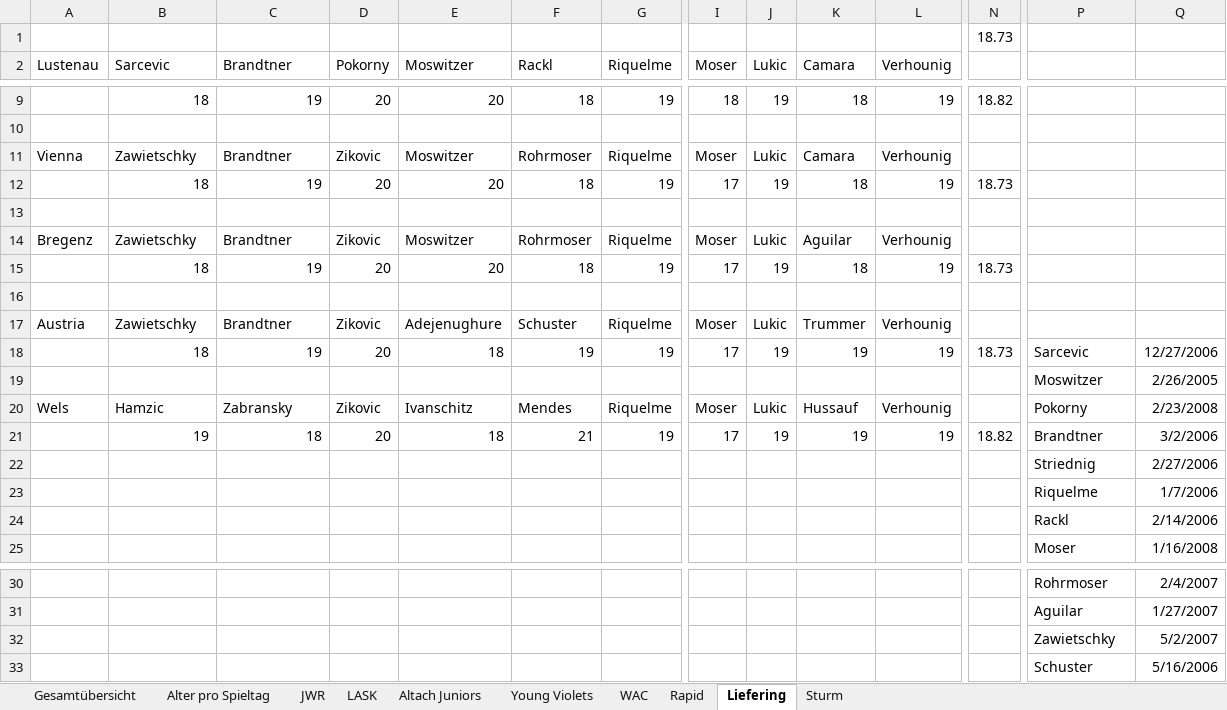
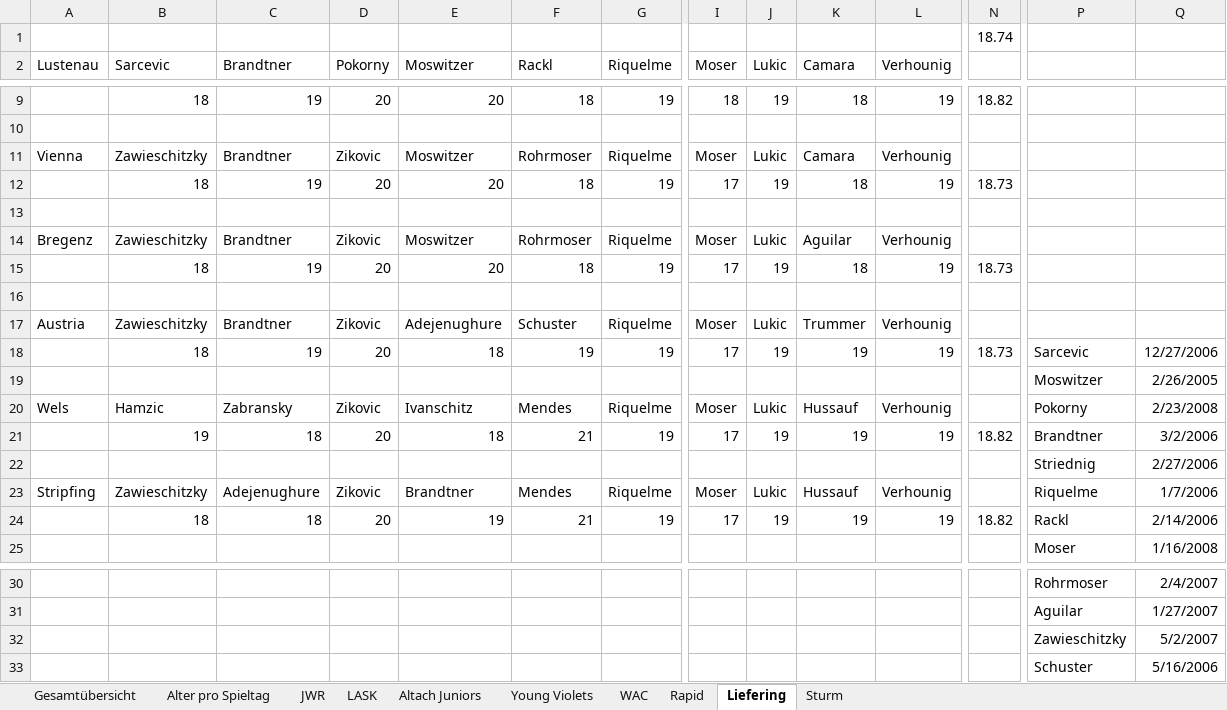
Before and after one commit to mariodemmelbauer/jwr-altersstatistik-dashboard, an Excel workbook: Statistik Altersdurchschnitt.xlsx, sheet Liefering, drawn as a sheet; only a part is shown, gaps mark what is left out; values as stored, in another font and other column widths than the file's, no borders; charts and pictures not drawn; removed rows and columns are numbered as before the commit, all else as after; rows hold the shown columns only; the diff names each change by its address in the sheet, - before the commit and + after, or states it on an @@ line.

```diff
--- a/Statistik Altersdurchschnitt.xlsx (sheet Liefering)
+++ b/Statistik Altersdurchschnitt.xlsx (sheet Liefering)
-N1: 18.73
+N1: 18.74
-B11: Zawietschky
+B11: Zawieschitzky
-B14: Zawietschky
+B14: Zawieschitzky
-B17: Zawietschky
+B17: Zawieschitzky
-row 23:  |  |  |  |  |  |  |  |  |  |  |  | Riquelme | 1/7/2006
-row 24:  |  |  |  |  |  |  |  |  |  |  |  | Rackl | 2/14/2006
+row 23: Stripfing | Zawieschitzky | Adejenughure | Zikovic | Brandtner | Mendes | Riquelme | Moser | Lukic | Hussauf | Verhounig |  | Riquelme | 1/7/2006
+row 24:  | 18 | 18 | 20 | 19 | 21 | 19 | 17 | 19 | 19 | 19 | 18.82 | Rackl | 2/14/2006
-P32: Zawietschky
+P32: Zawieschitzky
```
Also changed, not shown: sheet Young Violets, sheet Sturm, sheet WAC, sheet LASK, sheet Rapid, sheet Altach Juniors, 3 more sheets, charts or pictures, 2 other files.
